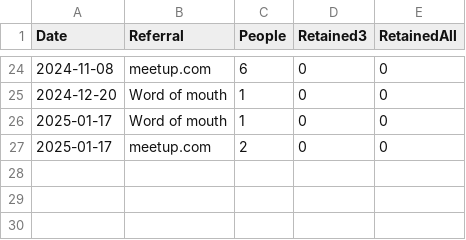
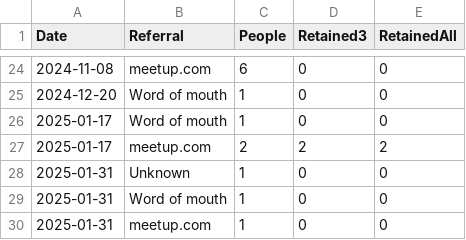
Before and after one commit to omarkohl/rationality-freiburg.de, a CSV file: statistics/data/newcomer.csv, drawn as a sheet; only a part is shown, gaps mark what is left out.

```diff
--- a/statistics/data/newcomer.csv
+++ b/statistics/data/newcomer.csv
@@ -26,2 +26,5 @@ Date,Referral,People,Retained3,RetainedAll
 2025-01-17,Word of mouth,1,0,0
-2025-01-17,meetup.com,2,0,0
+2025-01-17,meetup.com,2,2,2
+2025-01-31,Unknown,1,0,0
+2025-01-31,Word of mouth,1,0,0
+2025-01-31,meetup.com,1,0,0
```
Also changed, not shown: statistics/data/attendance.csv, statistics/data/feedback.csv, 23 other files.
